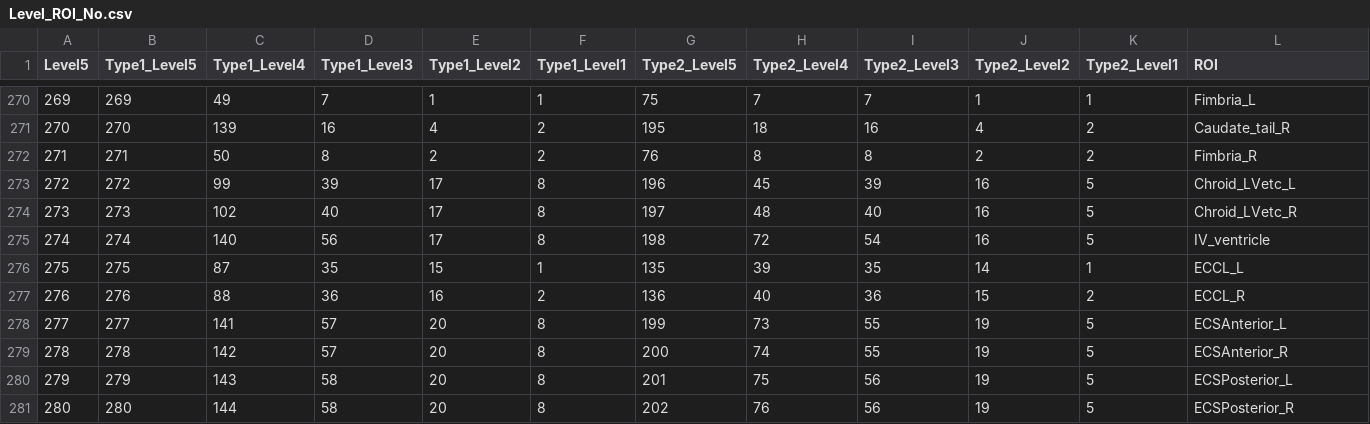
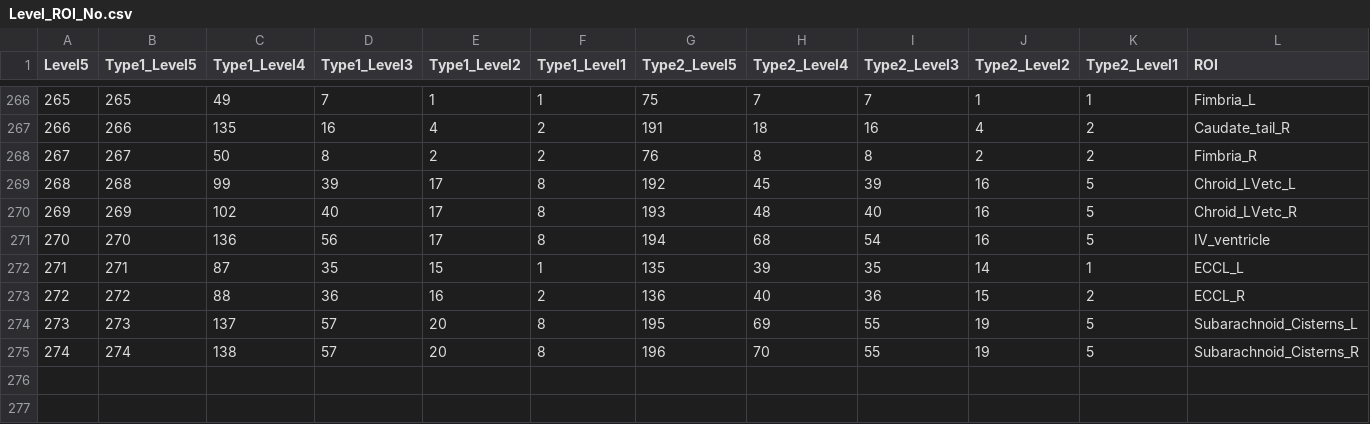
Before and after one commit to OishiLab/OpenMAP-T1, a CSV file: level/Level_ROI_No.csv, drawn as a sheet; only a part is shown, gaps mark what is left out; removed rows and columns are numbered as before the commit, all else as after; the diff covers the shown part only; the diff names each change by its address in the sheet, - before the commit and + after, or states it on an @@ line.

```diff
--- a/level/Level_ROI_No.csv
+++ b/level/Level_ROI_No.csv
@@ column A (Level5) renumbered between rows 266 and 275 @@
-B266 (Type1_Level5): 269
+B266 (Type1_Level5): 265
-B267 (Type1_Level5): 270
+B267 (Type1_Level5): 266
-C267 (Type1_Level4): 139
+C267 (Type1_Level4): 135
-G267 (Type2_Level5): 195
+G267 (Type2_Level5): 191
-B268 (Type1_Level5): 271
+B268 (Type1_Level5): 267
-B269 (Type1_Level5): 272
+B269 (Type1_Level5): 268
-G269 (Type2_Level5): 196
+G269 (Type2_Level5): 192
-B270 (Type1_Level5): 273
+B270 (Type1_Level5): 269
-G270 (Type2_Level5): 197
+G270 (Type2_Level5): 193
-B271 (Type1_Level5): 274
+B271 (Type1_Level5): 270
-C271 (Type1_Level4): 140
+C271 (Type1_Level4): 136
-G271 (Type2_Level5): 198
+G271 (Type2_Level5): 194
-H271 (Type2_Level4): 72
+H271 (Type2_Level4): 68
-B272 (Type1_Level5): 275
+B272 (Type1_Level5): 271
-B273 (Type1_Level5): 276
+B273 (Type1_Level5): 272
-B274 (Type1_Level5): 277
+B274 (Type1_Level5): 273
-C274 (Type1_Level4): 141
+C274 (Type1_Level4): 137
-G274 (Type2_Level5): 199
+G274 (Type2_Level5): 195
-H274 (Type2_Level4): 73
+H274 (Type2_Level4): 69
-L274 (ROI): ECSAnterior_L
+L274 (ROI): Subarachnoid_Cisterns_L
-B275 (Type1_Level5): 278
+B275 (Type1_Level5): 274
-C275 (Type1_Level4): 142
+C275 (Type1_Level4): 138
-G275 (Type2_Level5): 200
+G275 (Type2_Level5): 196
-H275 (Type2_Level4): 74
+H275 (Type2_Level4): 70
-L275 (ROI): ECSAnterior_R
+L275 (ROI): Subarachnoid_Cisterns_R
-row 280: 279 | 279 | 143 | 58 | 20 | 8 | 201 | 75 | 56 | 19 | 5 | ECSPosterior_L
-row 281: 280 | 280 | 144 | 58 | 20 | 8 | 202 | 76 | 56 | 19 | 5 | ECSPosterior_R
```
Also changed, not shown: 4 removed rows and 30 edited cells elsewhere in this file, level/Level_ROI_Name.csv, 13 other files.
